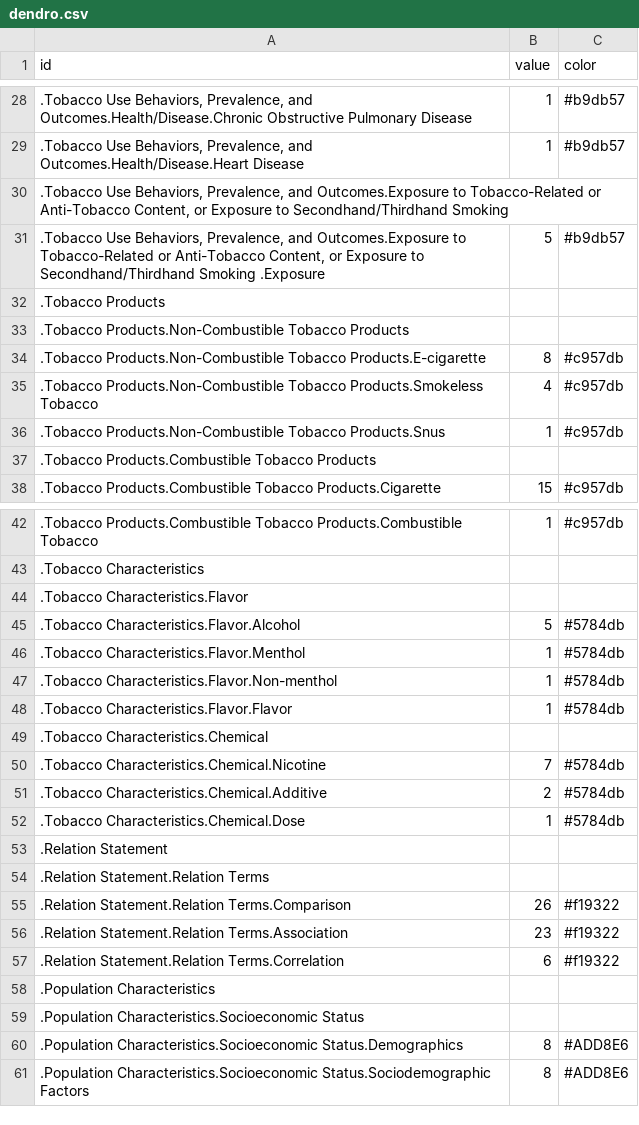
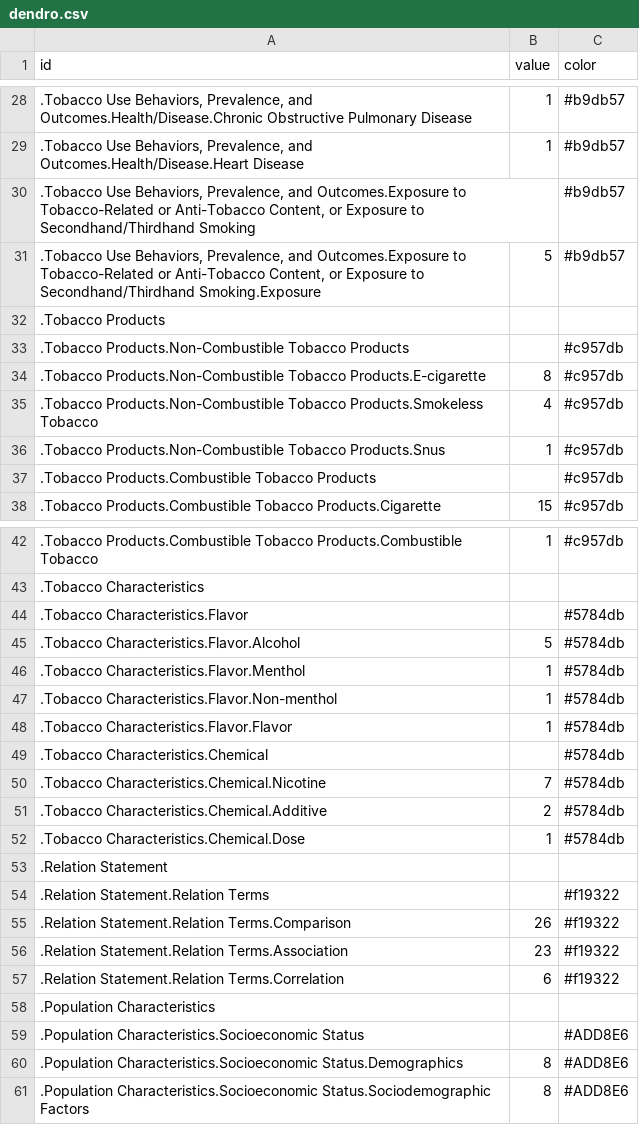
Before and after one commit to jiangsn/LGBTQ-Charts, a CSV file: data/dendro.csv, drawn as a sheet; only a part is shown, gaps mark what is left out; the diff covers the shown part only.

Commit message:
Update text color & text wrap

```diff
--- a/data/dendro.csv
+++ b/data/dendro.csv
@@ -29,6 +29,6 @@ id,value,color
 " .Tobacco Use Behaviors, Prevalence, and Outcomes.Health/Disease.Heart Disease","1",#b9db57
-" .Tobacco Use Behaviors, Prevalence, and Outcomes.Exposure to Tobacco-Related or Anti-Tobacco Content, or Exposure to Secondhand/Thirdhand Smoking                                        "
-" .Tobacco Use Behaviors, Prevalence, and Outcomes.Exposure to Tobacco-Related or Anti-Tobacco Content, or Exposure to Secondhand/Thirdhand Smoking                                        .Exposure","5",#b9db57
+" .Tobacco Use Behaviors, Prevalence, and Outcomes.Exposure to Tobacco-Related or Anti-Tobacco Content, or Exposure to Secondhand/Thirdhand Smoking",,#b9db57
+" .Tobacco Use Behaviors, Prevalence, and Outcomes.Exposure to Tobacco-Related or Anti-Tobacco Content, or Exposure to Secondhand/Thirdhand Smoking.Exposure","5",#b9db57
 " .Tobacco Products"
-" .Tobacco Products.Non-Combustible Tobacco Products"
+" .Tobacco Products.Non-Combustible Tobacco Products",,#c957db
 " .Tobacco Products.Non-Combustible Tobacco Products.E-cigarette","8",#c957db
@@ -36,3 +36,3 @@ id,value,color
 " .Tobacco Products.Non-Combustible Tobacco Products.Snus","1",#c957db
-" .Tobacco Products.Combustible Tobacco Products"
+" .Tobacco Products.Combustible Tobacco Products",,#c957db
 " .Tobacco Products.Combustible Tobacco Products.Cigarette","15",#c957db
@@ -43,3 +43,3 @@ id,value,color
 " .Tobacco Characteristics"
-" .Tobacco Characteristics.Flavor"
+" .Tobacco Characteristics.Flavor",,#5784db
 " .Tobacco Characteristics.Flavor.Alcohol","5",#5784db
@@ -48,3 +48,3 @@ id,value,color
 " .Tobacco Characteristics.Flavor.Flavor","1",#5784db
-" .Tobacco Characteristics.Chemical"
+" .Tobacco Characteristics.Chemical",,#5784db
 " .Tobacco Characteristics.Chemical.Nicotine","7",#5784db
@@ -53,3 +53,3 @@ id,value,color
 " .Relation Statement"
-" .Relation Statement.Relation Terms"
+" .Relation Statement.Relation Terms",,#f19322
 " .Relation Statement.Relation Terms.Comparison","26",#f19322
@@ -58,3 +58,3 @@ id,value,color
 " .Population Characteristics"
-" .Population Characteristics.Socioeconomic Status"
+" .Population Characteristics.Socioeconomic Status",,#ADD8E6
 " .Population Characteristics.Socioeconomic Status.Demographics","8",#ADD8E6
```
Also changed, not shown: 17 edited cells elsewhere in this file, 1 other file.
